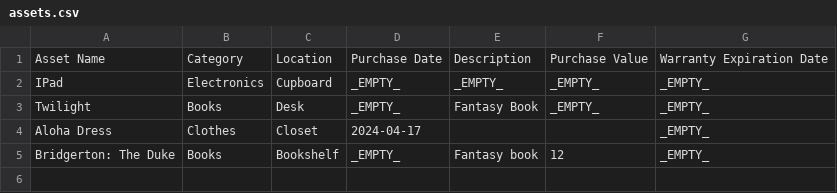
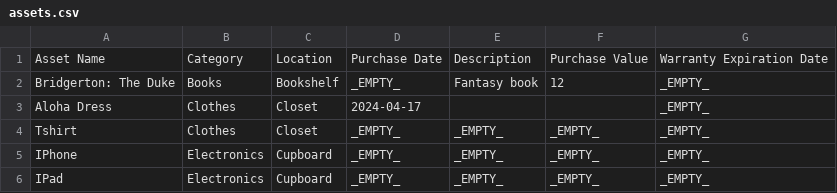
Before and after one commit to mckenzielola/dev-07-08, a CSV file: dev-07-08/resources/csv/assets.csv, drawn as a sheet.

```diff
--- a/dev-07-08/resources/csv/assets.csv
+++ b/dev-07-08/resources/csv/assets.csv
@@ -1,5 +1,6 @@
 Asset Name,Category,Location,Purchase Date,Description,Purchase Value,Warranty Expiration Date
+Bridgerton: The Duke ,Books,Bookshelf,_EMPTY_,Fantasy book ,12,_EMPTY_
+Aloha Dress,Clothes,Closet,2024-04-17, , ,_EMPTY_
+Tshirt,Clothes,Closet,_EMPTY_,_EMPTY_,_EMPTY_,_EMPTY_
+IPhone,Electronics,Cupboard,_EMPTY_,_EMPTY_,_EMPTY_,_EMPTY_
 IPad,Electronics,Cupboard,_EMPTY_,_EMPTY_,_EMPTY_,_EMPTY_
-Twilight,Books,Desk,_EMPTY_,Fantasy Book,_EMPTY_,_EMPTY_
-Aloha Dress,Clothes,Closet,2024-04-17, , ,_EMPTY_
-Bridgerton: The Duke ,Books,Bookshelf,_EMPTY_,Fantasy book ,12,_EMPTY_
```
Also changed, not shown: 8 other files.
